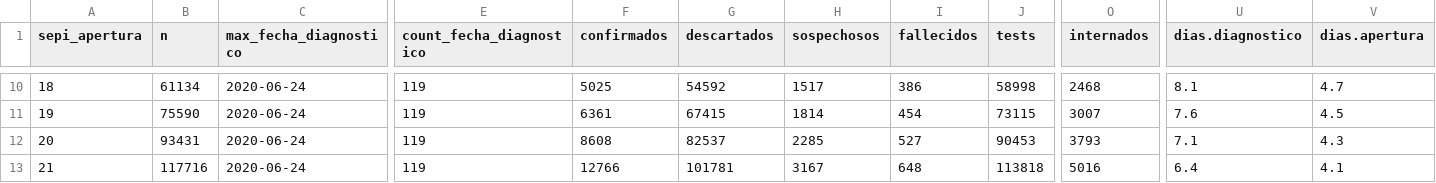
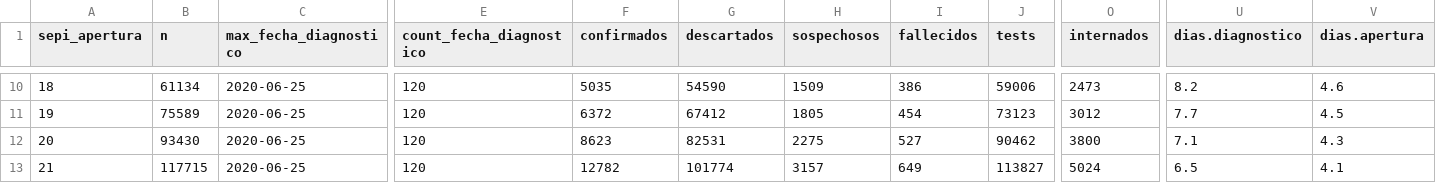
Before and after one commit to rOpenStats/COVID19ARdata, a CSV file: curated/covid19ar_sepi_apertura.csv, drawn as a sheet; only a part is shown, gaps mark what is left out; the diff covers the shown part only; the diff names each change by its address in the sheet, - before the commit and + after, or states it on an @@ line.

```diff
--- a/curated/covid19ar_sepi_apertura.csv
+++ b/curated/covid19ar_sepi_apertura.csv
-C10:C13 (max_fecha_diagnostico): 2020-06-24
+C10:C13 (max_fecha_diagnostico): 2020-06-25
-E10:E13 (count_fecha_diagnostico): 119
+E10:E13 (count_fecha_diagnostico): 120
-F10 (confirmados): 5025
+F10 (confirmados): 5035
-G10 (descartados): 54592
+G10 (descartados): 54590
-H10 (sospechosos): 1517
+H10 (sospechosos): 1509
-J10 (tests): 58998
+J10 (tests): 59006
-O10 (internados): 2468
+O10 (internados): 2473
-U10 (dias.diagnostico): 8.1
+U10 (dias.diagnostico): 8.2
-V10 (dias.apertura): 4.7
+V10 (dias.apertura): 4.6
-B11 (n): 75590
+B11 (n): 75589
-F11 (confirmados): 6361
+F11 (confirmados): 6372
-G11 (descartados): 67415
+G11 (descartados): 67412
-H11 (sospechosos): 1814
+H11 (sospechosos): 1805
-J11 (tests): 73115
+J11 (tests): 73123
-O11 (internados): 3007
+O11 (internados): 3012
-U11 (dias.diagnostico): 7.6
+U11 (dias.diagnostico): 7.7
-B12 (n): 93431
+B12 (n): 93430
-F12 (confirmados): 8608
+F12 (confirmados): 8623
-G12 (descartados): 82537
+G12 (descartados): 82531
-H12 (sospechosos): 2285
+H12 (sospechosos): 2275
-J12 (tests): 90453
+J12 (tests): 90462
-O12 (internados): 3793
+O12 (internados): 3800
-B13 (n): 117716
+B13 (n): 117715
-F13 (confirmados): 12766
+F13 (confirmados): 12782
-G13 (descartados): 101781
+G13 (descartados): 101774
-H13 (sospechosos): 3167
+H13 (sospechosos): 3157
-I13 (fallecidos): 648
+I13 (fallecidos): 649
-J13 (tests): 113818
+J13 (tests): 113827
-O13 (internados): 5016
+O13 (internados): 5024
-U13 (dias.diagnostico): 6.4
+U13 (dias.diagnostico): 6.5
```
Also changed, not shown: 101 edited cells elsewhere in this file, curated/covid19ar_edad.rango-sexo.csv, curated/covid19ar_residencia_provincia_nombre-edad.rango.csv, 3 other files.
